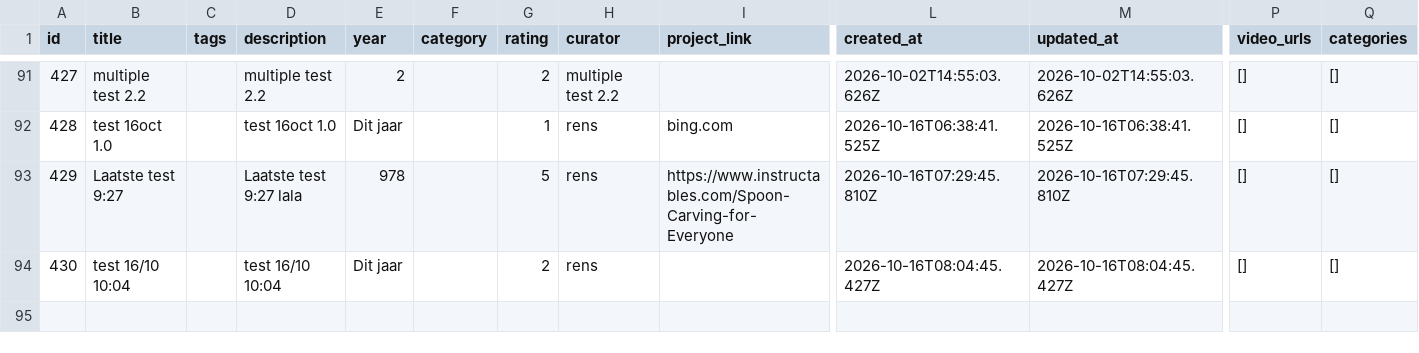
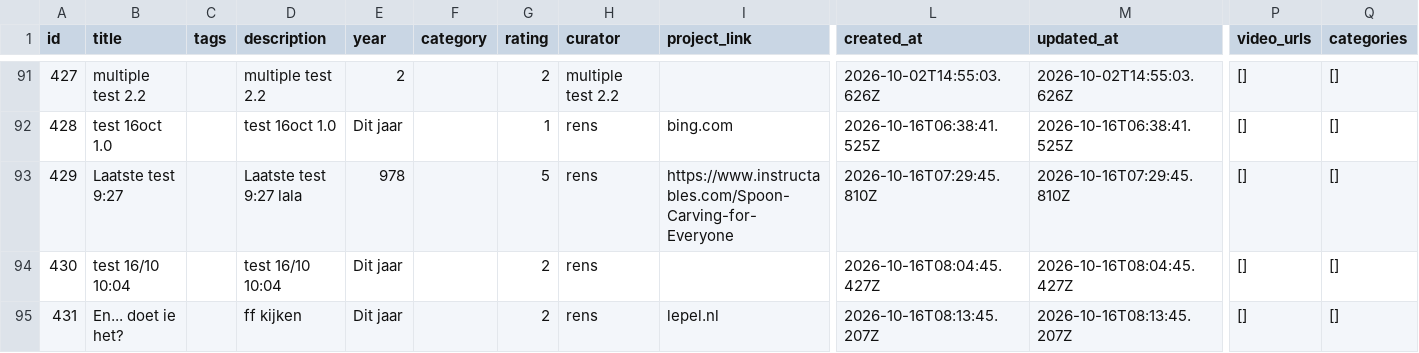
Before and after one commit to renshi2/DEF-4-NEMO, a CSV file: data/projects.csv, drawn as a sheet; only a part is shown, gaps mark what is left out; rows hold the shown columns only; the diff names each change by its address in the sheet, - before the commit and + after, or states it on an @@ line.

Commit message:
Add project 431: En... doet ie het?

```diff
--- a/data/projects.csv
+++ b/data/projects.csv
+row 95: 431 | En... doet ie het? |  | ff kijken | Dit jaar |  | 2 | rens | lepel.nl | 2026-10-16T08:13:45.207Z | 2026-10-16T08:13:45.207Z | [] | []
```
